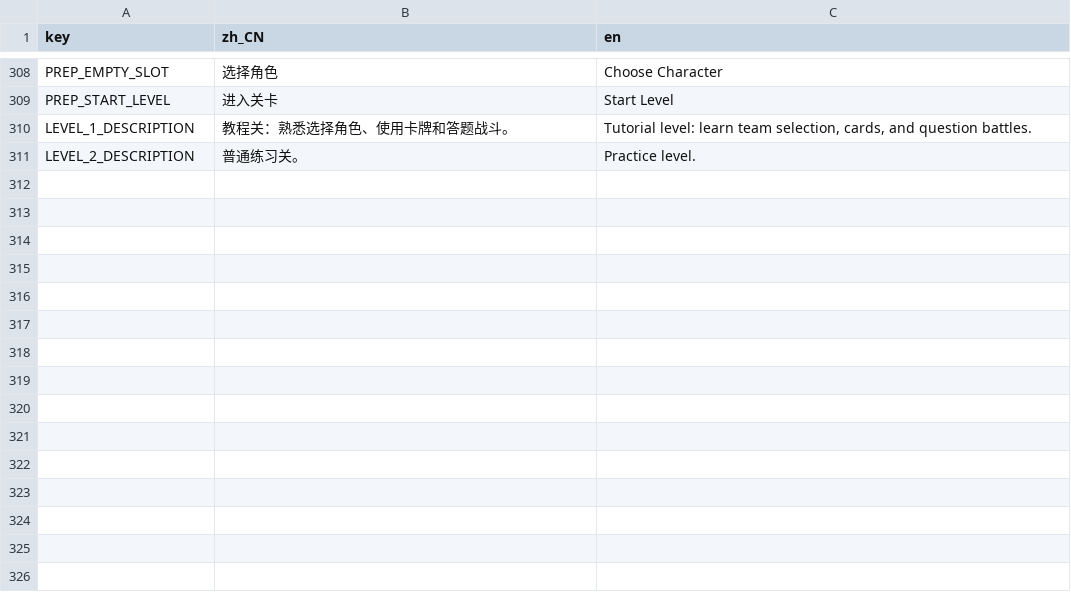
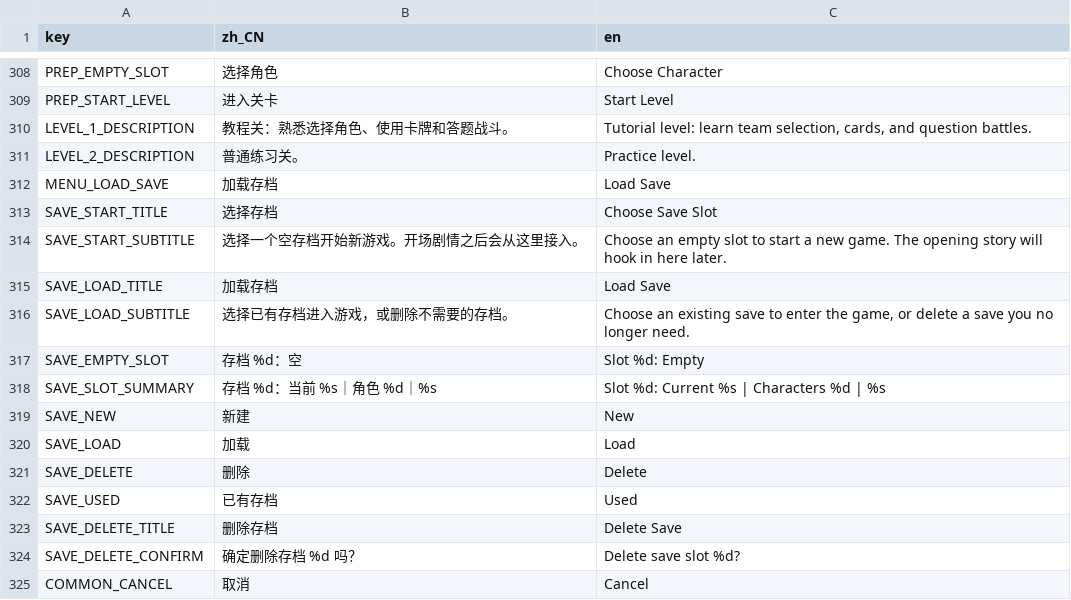
Before and after one commit to Tweet-META/CanCardsFreeBJNo.2, a CSV file: data/localization/translations.csv, drawn as a sheet; only a part is shown, gaps mark what is left out.

Commit message:
Add save system

```diff
--- a/data/localization/translations.csv
+++ b/data/localization/translations.csv
@@ -311 +311,15 @@ key,zh_CN,en
 "LEVEL_2_DESCRIPTION","普通练习关。","Practice level."
+"MENU_LOAD_SAVE","加载存档","Load Save"
+"SAVE_START_TITLE","选择存档","Choose Save Slot"
+"SAVE_START_SUBTITLE","选择一个空存档开始新游戏。开场剧情之后会从这里接入。","Choose an empty slot to start a new game. The opening story will hook in here later."
+"SAVE_LOAD_TITLE","加载存档","Load Save"
+"SAVE_LOAD_SUBTITLE","选择已有存档进入游戏，或删除不需要的存档。","Choose an existing save to enter the game, or delete a save you no longer need."
+"SAVE_EMPTY_SLOT","存档 %d：空","Slot %d: Empty"
+"SAVE_SLOT_SUMMARY","存档 %d：当前 %s｜角色 %d｜%s","Slot %d: Current %s | Characters %d | %s"
+"SAVE_NEW","新建","New"
+"SAVE_LOAD","加载","Load"
+"SAVE_DELETE","删除","Delete"
+"SAVE_USED","已有存档","Used"
+"SAVE_DELETE_TITLE","删除存档","Delete Save"
+"SAVE_DELETE_CONFIRM","确定删除存档 %d 吗？","Delete save slot %d?"
+"COMMON_CANCEL","取消","Cancel"
```
Also changed, not shown: 18 other files.
